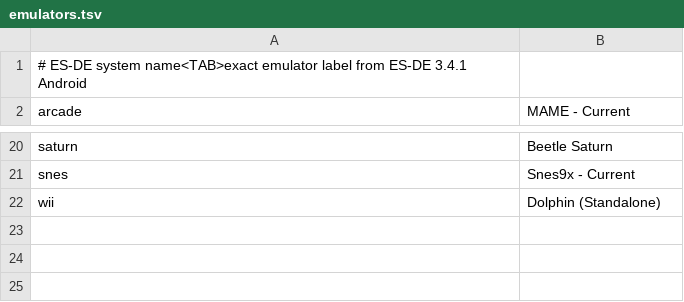
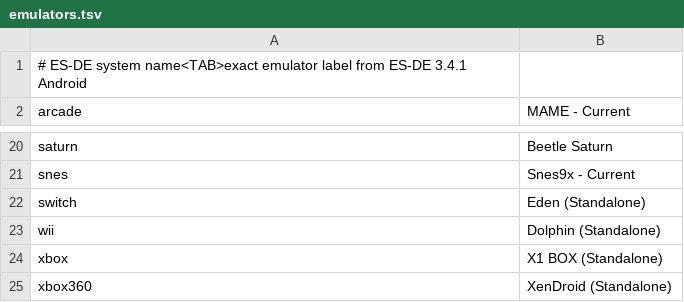
Before and after one commit to wan0net/retroid-pocket-6, a TSV file: config/es-de/emulators.tsv, drawn as a sheet; only a part is shown, gaps mark what is left out.

Commit message:
Add Xbox and Eden emulator provisioning

```diff
--- a/config/es-de/emulators.tsv
+++ b/config/es-de/emulators.tsv
@@ -21,2 +21,5 @@ saturn	Beetle Saturn
 snes	Snes9x - Current
+switch	Eden (Standalone)
 wii	Dolphin (Standalone)
+xbox	X1 BOX (Standalone)
+xbox360	XenDroid (Standalone)
```
Also changed, not shown: 16 other files.
